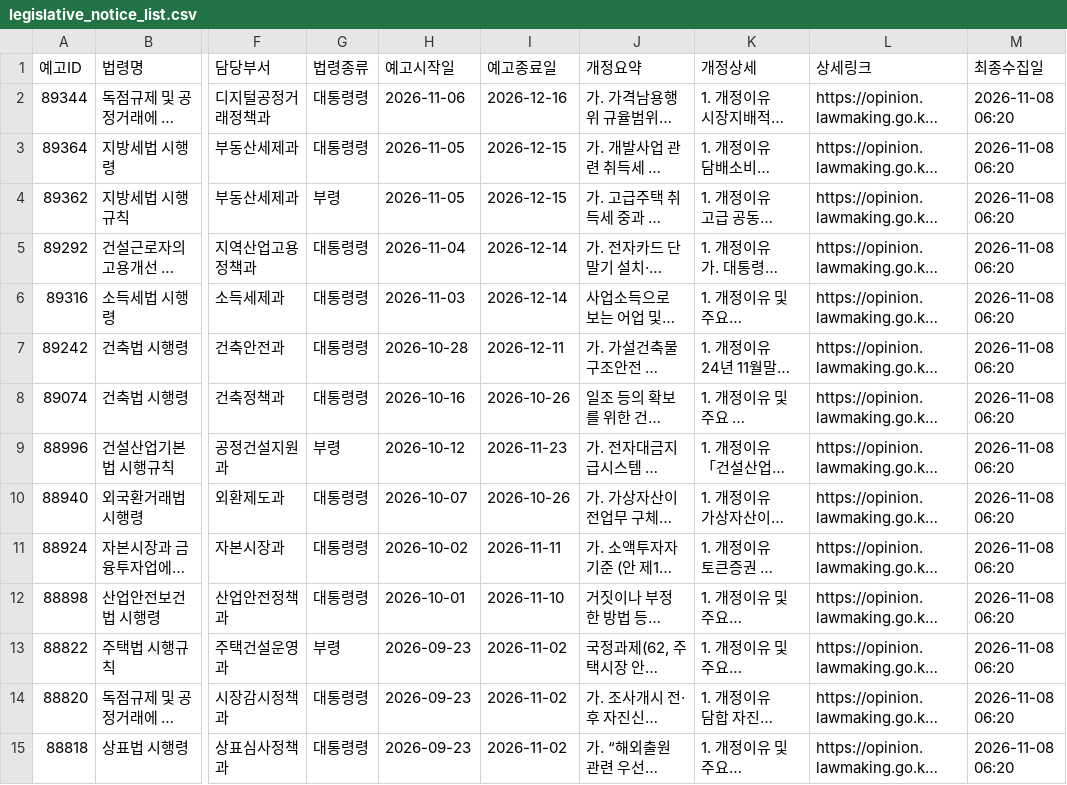
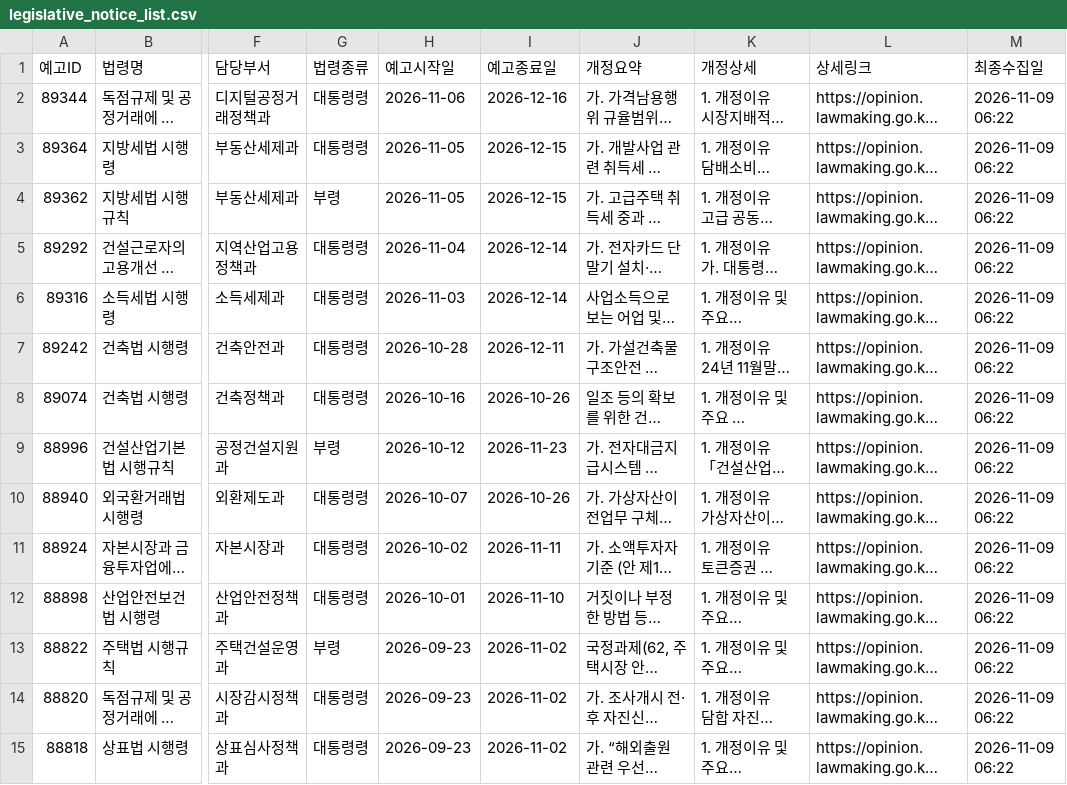
Before and after one commit to jshssysh/news-dashboard, a CSV file: legislative_notice_list.csv, drawn as a sheet; only a part is shown, gaps mark what is left out; long unchanged cells end in …; the diff covers the shown part only; the diff names each change by its address in the sheet, - before the commit and + after, or states it on an @@ line.

```diff
--- a/legislative_notice_list.csv
+++ b/legislative_notice_list.csv
-M2:M15 (최종수집일): 2026-11-08 06:20
+M2:M15 (최종수집일): 2026-11-09 06:22
```
Also changed, not shown: 24 edited cells elsewhere in this file, gemini_usage.csv, 14 other files.
